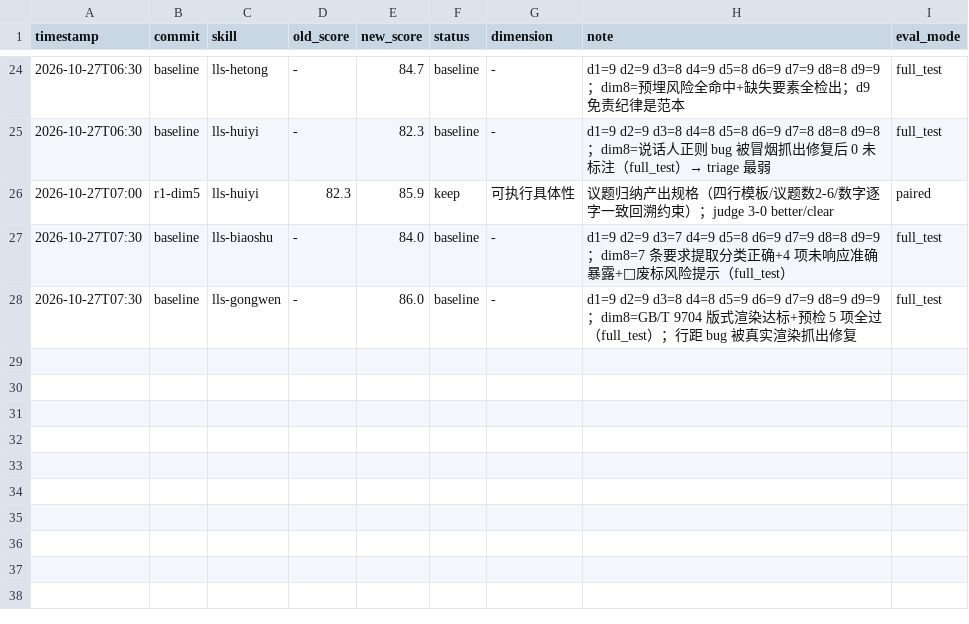
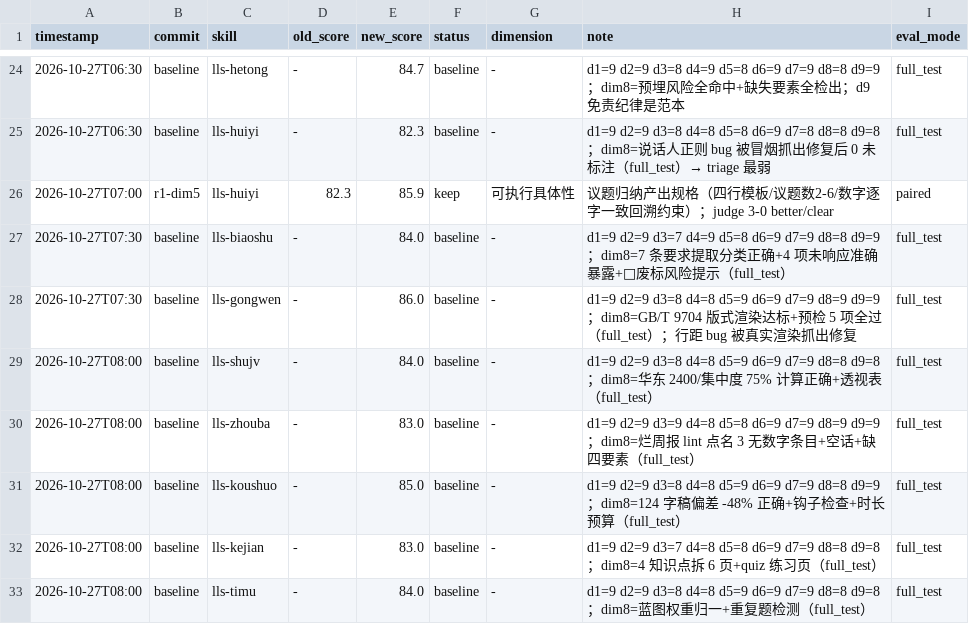
Before and after one commit to lls-teach/lls-workbuddy-butler, a TSV file: lls-base-skills/results.tsv, drawn as a sheet; only a part is shown, gaps mark what is left out; the diff names each change by its address in the sheet, - before the commit and + after, or states it on an @@ line.

Commit message:
feat: 场景第三批五支（shujv/zhouba/koushuo/kejian/timu）+ darwin 基线，家族扩至 17 支

```diff
--- a/lls-base-skills/results.tsv
+++ b/lls-base-skills/results.tsv
+row 29: 2026-10-27T08:00 | baseline | lls-shujv | - | 84.0 | baseline | - | d1=9 d2=9 d3=8 d4=8 d5=9 d6=9 d7=9 d8=8 d9=8；dim8=华东 2400/集中度 75% 计算正确+透视表（full_test） | full_test
+row 30: 2026-10-27T08:00 | baseline | lls-zhouba | - | 83.0 | baseline | - | d1=9 d2=9 d3=9 d4=8 d5=8 d6=9 d7=9 d8=9 d9=9；dim8=烂周报 lint 点名 3 无数字条目+空话+缺四要素（full_test） | full_test
+row 31: 2026-10-27T08:00 | baseline | lls-koushuo | - | 85.0 | baseline | - | d1=9 d2=9 d3=8 d4=8 d5=9 d6=9 d7=9 d8=8 d9=9；dim8=124 字稿偏差 -48% 正确+钩子检查+时长预算（full_test） | full_test
+row 32: 2026-10-27T08:00 | baseline | lls-kejian | - | 83.0 | baseline | - | d1=9 d2=9 d3=7 d4=8 d5=8 d6=9 d7=9 d8=8 d9=8；dim8=4 知识点拆 6 页+quiz 练习页（full_test） | full_test
+row 33: 2026-10-27T08:00 | baseline | lls-timu | - | 84.0 | baseline | - | d1=9 d2=9 d3=8 d4=8 d5=9 d6=9 d7=9 d8=8 d9=8；dim8=蓝图权重归一+重复题检测（full_test） | full_test
```
Also changed, not shown: 37 other files.
